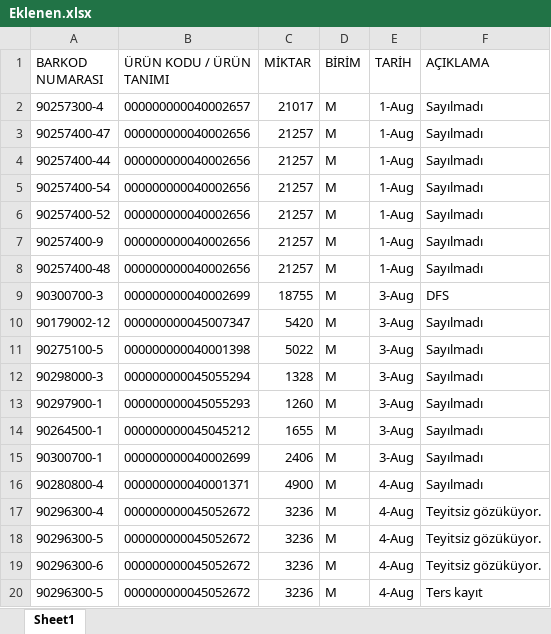
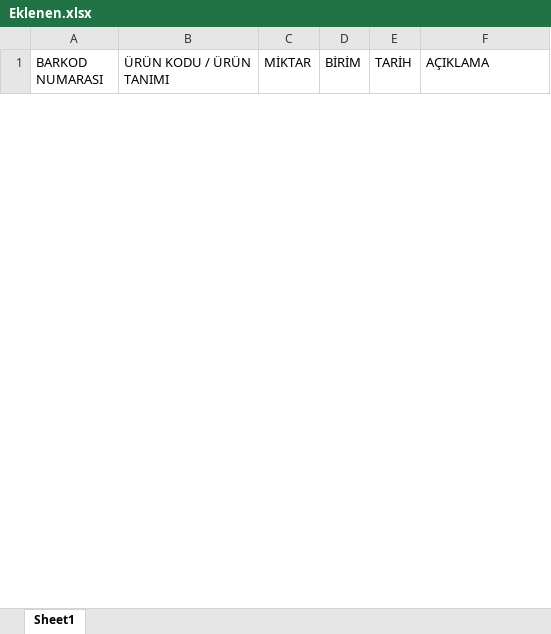
Before and after one commit to akyasar-celikhalat/Python, an Excel workbook: Stok Kontrol/Eklenen.xlsx, sheet Sheet1, drawn as a sheet; only a part is shown; values as stored, in another font and other column widths than the file's, no borders; table styles not drawn; removed rows and columns are numbered as before the commit, all else as after; the diff covers the shown part only; the diff names each change by its address in the sheet, - before the commit and + after, or states it on an @@ line.

```diff
--- a/Stok Kontrol/Eklenen.xlsx (sheet Sheet1)
+++ b/Stok Kontrol/Eklenen.xlsx (sheet Sheet1)
-row 2: 90257300-4 | 000000000040002657 | 21017 | M | 1-Aug | Sayılmadı
-row 3: 90257400-47 | 000000000040002656 | 21257 | M | 1-Aug | Sayılmadı
-row 4: 90257400-44 | 000000000040002656 | 21257 | M | 1-Aug | Sayılmadı
-row 5: 90257400-54 | 000000000040002656 | 21257 | M | 1-Aug | Sayılmadı
-row 6: 90257400-52 | 000000000040002656 | 21257 | M | 1-Aug | Sayılmadı
-row 7: 90257400-9 | 000000000040002656 | 21257 | M | 1-Aug | Sayılmadı
-row 8: 90257400-48 | 000000000040002656 | 21257 | M | 1-Aug | Sayılmadı
-row 9: 90300700-3 | 000000000040002699 | 18755 | M | 3-Aug | DFS
-row 10: 90179002-12 | 000000000045007347 | 5420 | M | 3-Aug | Sayılmadı
-row 11: 90275100-5 | 000000000040001398 | 5022 | M | 3-Aug | Sayılmadı
-row 12: 90298000-3 | 000000000045055294 | 1328 | M | 3-Aug | Sayılmadı
-row 13: 90297900-1 | 000000000045055293 | 1260 | M | 3-Aug | Sayılmadı
-row 14: 90264500-1 | 000000000045045212 | 1655 | M | 3-Aug | Sayılmadı
-row 15: 90300700-1 | 000000000040002699 | 2406 | M | 3-Aug | Sayılmadı
-row 16: 90280800-4 | 000000000040001371 | 4900 | M | 4-Aug | Sayılmadı
-row 17: 90296300-4 | 000000000045052672 | 3236 | M | 4-Aug | Teyitsiz gözüküyor.
-row 18: 90296300-5 | 000000000045052672 | 3236 | M | 4-Aug | Teyitsiz gözüküyor.
-row 19: 90296300-6 | 000000000045052672 | 3236 | M | 4-Aug | Teyitsiz gözüküyor.
-row 20: 90296300-5 | 000000000045052672 | 3236 | M | 4-Aug | Ters kayıt
```
Also changed, not shown: 3 added rows and 26 removed rows elsewhere in this sheet, Kapabilite/Kapabilite 2026.xlsx, 10 other files.
